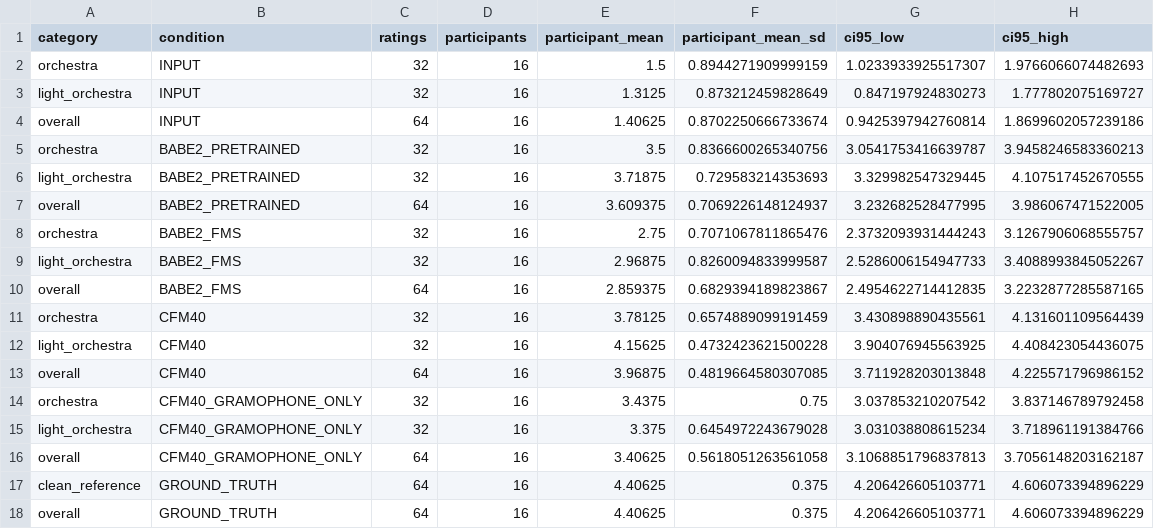
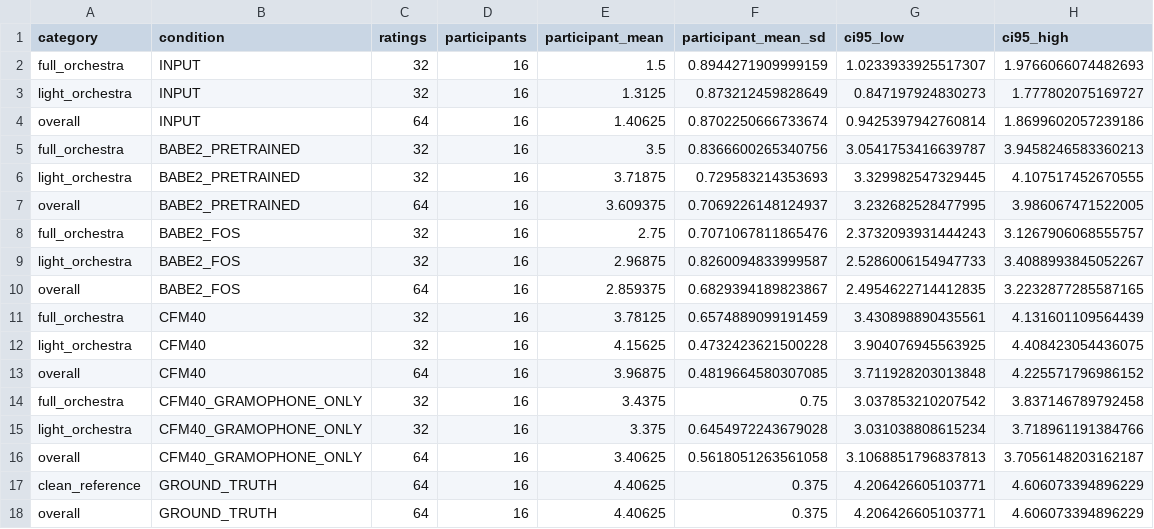
Before and after one commit to stevencho-sony/full_mix_historical_music_restoration, a CSV file: results/subjective_mos_gt_mean_at_least_4/mos_summary.csv, drawn as a sheet.

Commit message:
Adopt FOS and Full-Orchestra terminology

```diff
--- a/results/subjective_mos_gt_mean_at_least_4/mos_summary.csv
+++ b/results/subjective_mos_gt_mean_at_least_4/mos_summary.csv
@@ -1,15 +1,15 @@
 category,condition,ratings,participants,participant_mean,participant_mean_sd,ci95_low,ci95_high
-orchestra,INPUT,32,16,1.5,0.8944271909999159,1.0233933925517307,1.9766066074482693
+full_orchestra,INPUT,32,16,1.5,0.8944271909999159,1.0233933925517307,1.9766066074482693
 light_orchestra,INPUT,32,16,1.3125,0.873212459828649,0.847197924830273,1.777802075169727
 overall,INPUT,64,16,1.40625,0.8702250666733674,0.9425397942760814,1.8699602057239186
-orchestra,BABE2_PRETRAINED,32,16,3.5,0.8366600265340756,3.0541753416639787,3.9458246583360213
+full_orchestra,BABE2_PRETRAINED,32,16,3.5,0.8366600265340756,3.0541753416639787,3.9458246583360213
 light_orchestra,BABE2_PRETRAINED,32,16,3.71875,0.729583214353693,3.329982547329445,4.107517452670555
 overall,BABE2_PRETRAINED,64,16,3.609375,0.7069226148124937,3.232682528477995,3.986067471522005
-orchestra,BABE2_FMS,32,16,2.75,0.7071067811865476,2.3732093931444243,3.1267906068555757
-light_orchestra,BABE2_FMS,32,16,2.96875,0.8260094833999587,2.5286006154947733,3.4088993845052267
-overall,BABE2_FMS,64,16,2.859375,0.6829394189823867,2.4954622714412835,3.2232877285587165
-orchestra,CFM40,32,16,3.78125,0.6574889099191459,3.430898890435561,4.131601109564439
+full_orchestra,BABE2_FOS,32,16,2.75,0.7071067811865476,2.3732093931444243,3.1267906068555757
+light_orchestra,BABE2_FOS,32,16,2.96875,0.8260094833999587,2.5286006154947733,3.4088993845052267
+overall,BABE2_FOS,64,16,2.859375,0.6829394189823867,2.4954622714412835,3.2232877285587165
+full_orchestra,CFM40,32,16,3.78125,0.6574889099191459,3.430898890435561,4.131601109564439
 light_orchestra,CFM40,32,16,4.15625,0.4732423621500228,3.904076945563925,4.408423054436075
 overall,CFM40,64,16,3.96875,0.4819664580307085,3.711928203013848,4.225571796986152
-orchestra,CFM40_GRAMOPHONE_ONLY,32,16,3.4375,0.75,3.037853210207542,3.837146789792458
+full_orchestra,CFM40_GRAMOPHONE_ONLY,32,16,3.4375,0.75,3.037853210207542,3.837146789792458
 light_orchestra,CFM40_GRAMOPHONE_ONLY,32,16,3.375,0.6454972243679028,3.031038808615234,3.718961191384766
```
Also changed, not shown: assets/paired_audio_examples/manifest.csv, results/subjective_mos_gt_mean_at_least_4/preservation_summary.csv, 39 other files.
